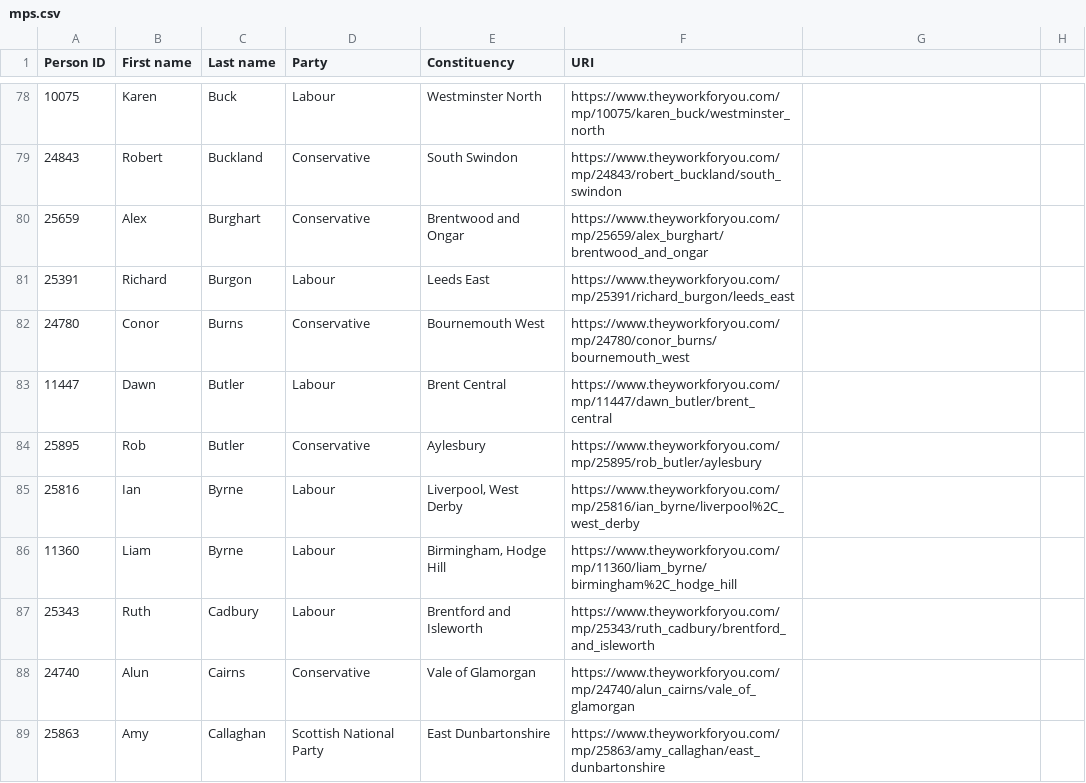
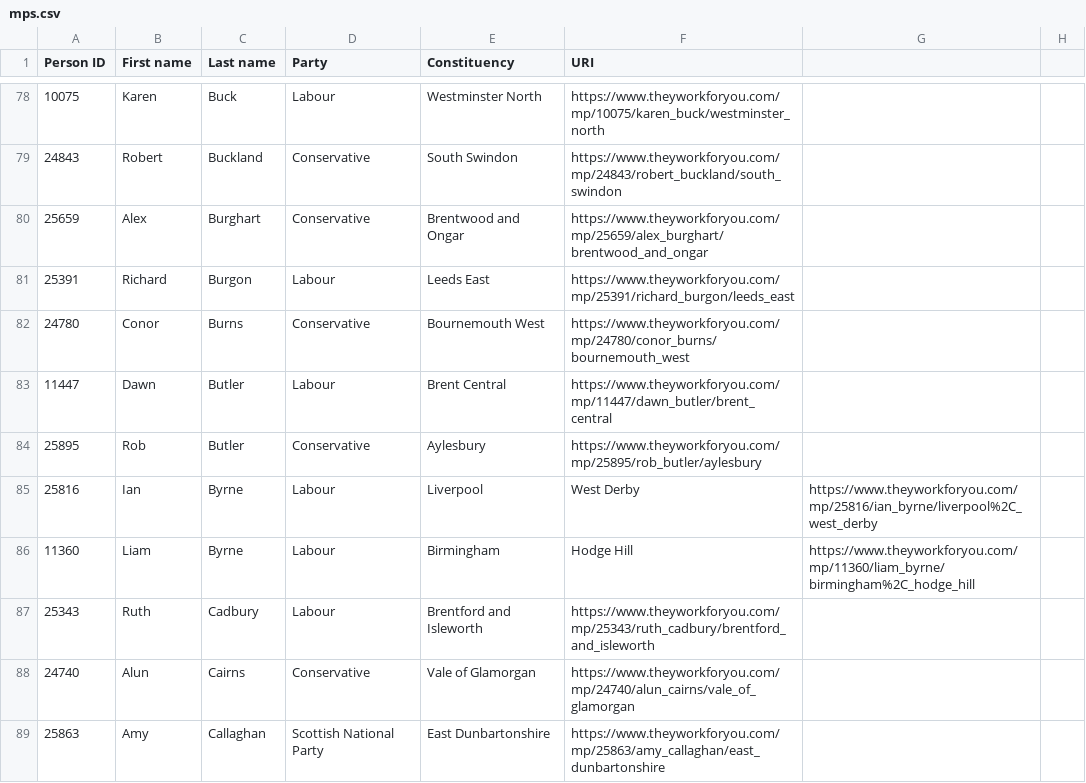
Before and after one commit to Curtis-Turk/They-work-for-their-mates, a CSV file: back_end/data/mps.csv, drawn as a sheet; only a part is shown, gaps mark what is left out; the diff covers the shown part only.

```diff
--- a/back_end/data/mps.csv
+++ b/back_end/data/mps.csv
@@ -84,3 +84,3 @@
 25895,Rob,Butler,Conservative,Aylesbury,https://www.theyworkforyou.com/mp/25895/rob_butler/aylesbury
-25816,Ian,Byrne,Labour,"Liverpool, West Derby",https://www.theyworkforyou.com/mp/25816/ian_byrne/liverpool%2C_west_derby
-11360,Liam,Byrne,Labour,"Birmingham, Hodge Hill",https://www.theyworkforyou.com/mp/11360/liam_byrne/birmingham%2C_hodge_hill
+25816,Ian,Byrne,Labour,Liverpool, West Derby,https://www.theyworkforyou.com/mp/25816/ian_byrne/liverpool%2C_west_derby
+11360,Liam,Byrne,Labour,Birmingham, Hodge Hill,https://www.theyworkforyou.com/mp/11360/liam_byrne/birmingham%2C_hodge_hill
```
Also changed, not shown: 109 edited cells elsewhere in this file, 2 other files.
